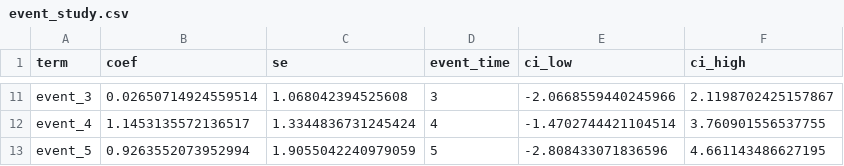
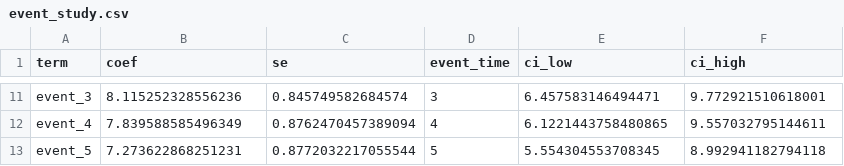
Before and after one commit to tcampayne/targeted-promotion-incrementality-experiment, a CSV file: data/processed/event_study.csv, drawn as a sheet; only a part is shown, gaps mark what is left out; the diff covers the shown part only; the diff names each change by its address in the sheet, - before the commit and + after, or states it on an @@ line.

```diff
--- a/data/processed/event_study.csv
+++ b/data/processed/event_study.csv
-B11 (coef): 0.02650714924559514
+B11 (coef): 8.115252328556236
-C11 (se): 1.068042394525608
+C11 (se): 0.845749582684574
-E11 (ci_low): -2.0668559440245966
+E11 (ci_low): 6.457583146494471
-F11 (ci_high): 2.1198702425157867
+F11 (ci_high): 9.772921510618001
-B12 (coef): 1.1453135572136517
+B12 (coef): 7.839588585496349
-C12 (se): 1.3344836731245424
+C12 (se): 0.8762470457389094
-E12 (ci_low): -1.4702744421104514
+E12 (ci_low): 6.1221443758480865
-F12 (ci_high): 3.760901556537755
+F12 (ci_high): 9.557032795144611
-B13 (coef): 0.9263552073952994
+B13 (coef): 7.273622868251231
-C13 (se): 1.9055042240979059
+C13 (se): 0.8772032217055544
-E13 (ci_low): -2.808433071836596
+E13 (ci_low): 5.554304553708345
-F13 (ci_high): 4.661143486627195
+F13 (ci_high): 8.992941182794118
```
Also changed, not shown: 32 edited cells elsewhere in this file, 1 other file.
